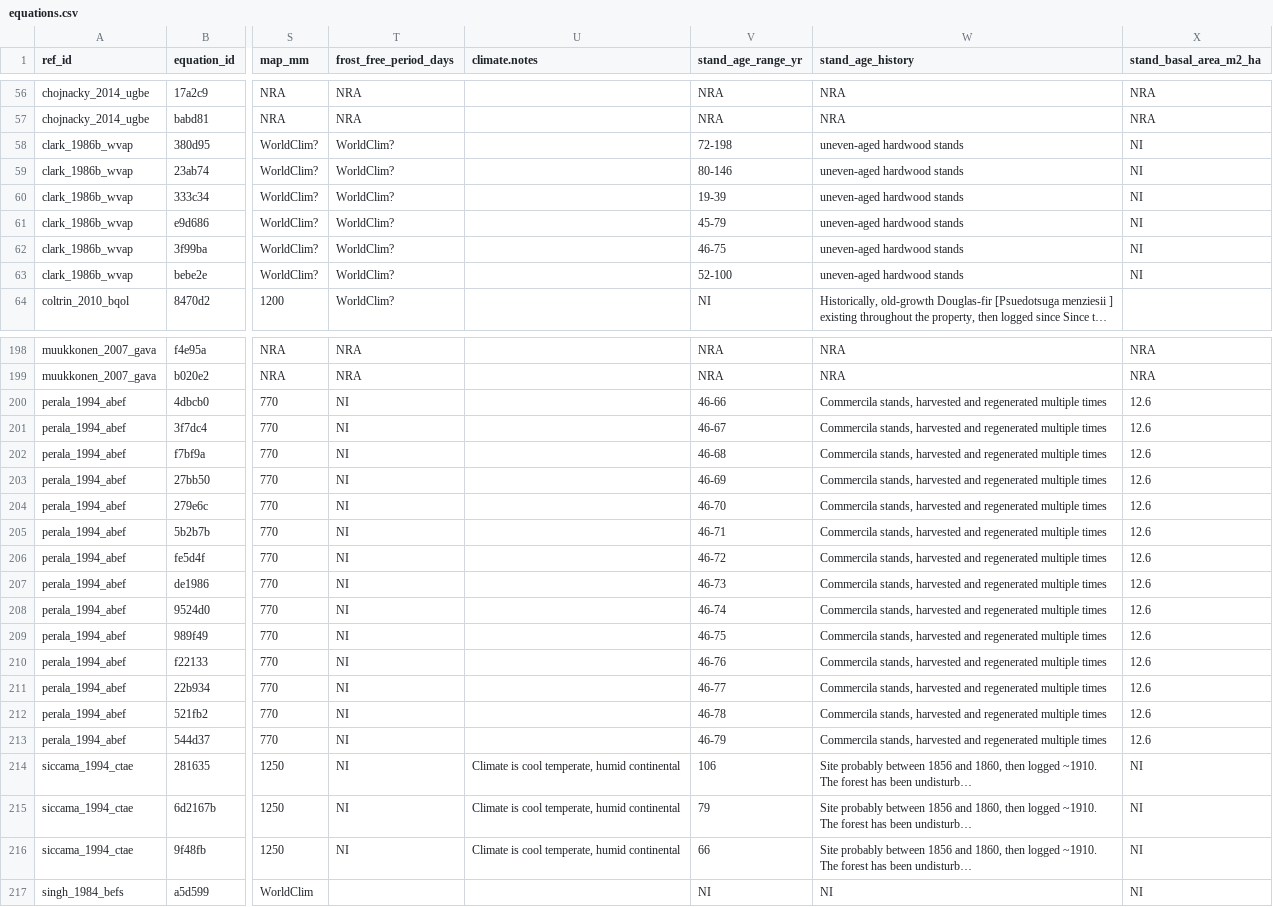
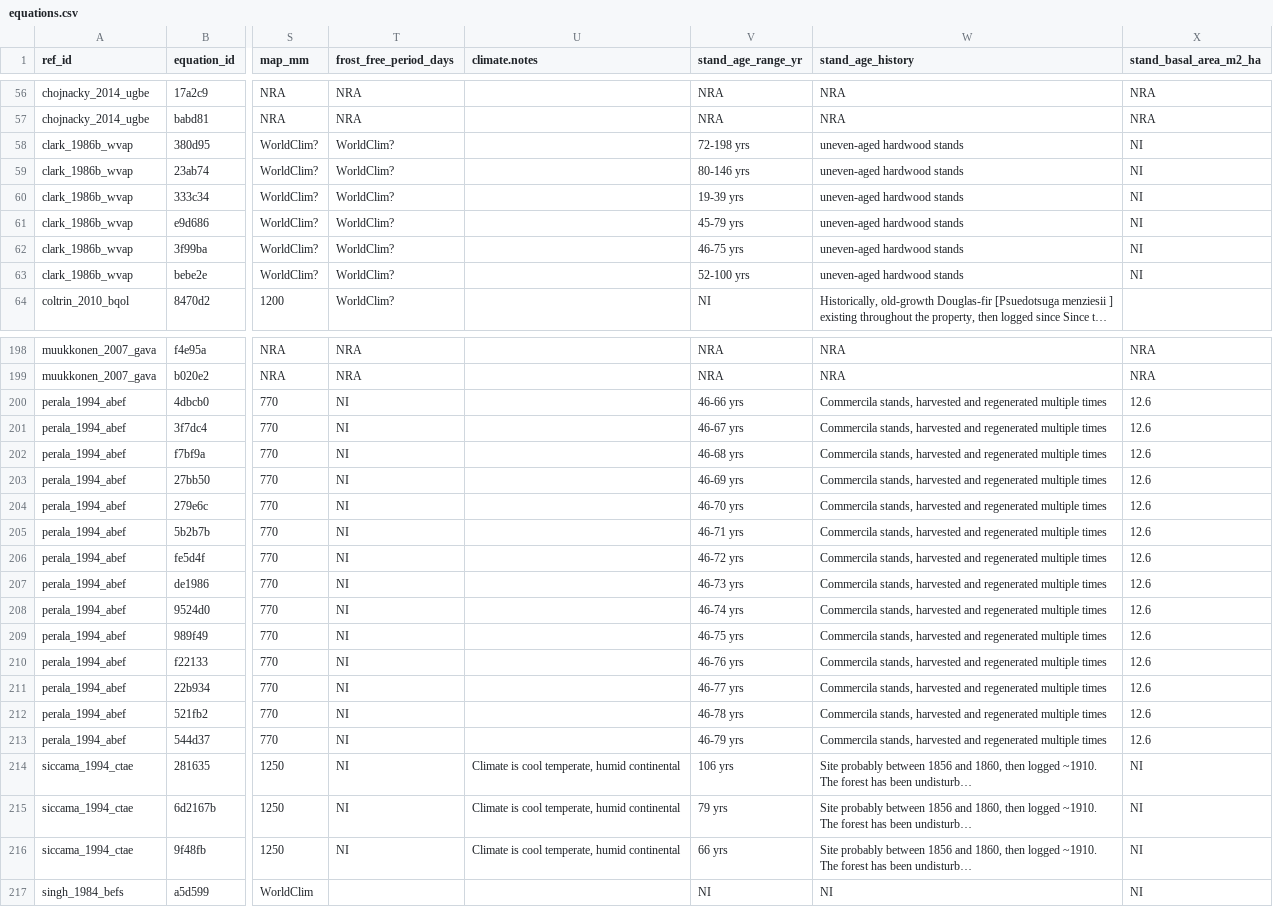
Before and after one commit to ropensci/allodb, a CSV file: data-raw/csv_database/equations.csv, drawn as a sheet; only a part is shown, gaps mark what is left out; long unchanged cells end in …; the diff covers the shown part only; the diff names each change by its address in the sheet, - before the commit and + after, or states it on an @@ line.

```diff
--- a/data-raw/csv_database/equations.csv
+++ b/data-raw/csv_database/equations.csv
-V58 (stand_age_range_yr): 72-198
+V58 (stand_age_range_yr): 72-198 yrs
-V59 (stand_age_range_yr): 80-146
+V59 (stand_age_range_yr): 80-146 yrs
-V60 (stand_age_range_yr): 19-39
+V60 (stand_age_range_yr): 19-39 yrs
-V61 (stand_age_range_yr): 45-79
+V61 (stand_age_range_yr): 45-79 yrs
-V62 (stand_age_range_yr): 46-75
+V62 (stand_age_range_yr): 46-75 yrs
-V63 (stand_age_range_yr): 52-100
+V63 (stand_age_range_yr): 52-100 yrs
-V200 (stand_age_range_yr): 46-66
+V200 (stand_age_range_yr): 46-66 yrs
-V201 (stand_age_range_yr): 46-67
+V201 (stand_age_range_yr): 46-67 yrs
-V202 (stand_age_range_yr): 46-68
+V202 (stand_age_range_yr): 46-68 yrs
-V203 (stand_age_range_yr): 46-69
+V203 (stand_age_range_yr): 46-69 yrs
-V204 (stand_age_range_yr): 46-70
+V204 (stand_age_range_yr): 46-70 yrs
-V205 (stand_age_range_yr): 46-71
+V205 (stand_age_range_yr): 46-71 yrs
-V206 (stand_age_range_yr): 46-72
+V206 (stand_age_range_yr): 46-72 yrs
-V207 (stand_age_range_yr): 46-73
+V207 (stand_age_range_yr): 46-73 yrs
-V208 (stand_age_range_yr): 46-74
+V208 (stand_age_range_yr): 46-74 yrs
-V209 (stand_age_range_yr): 46-75
+V209 (stand_age_range_yr): 46-75 yrs
-V210 (stand_age_range_yr): 46-76
+V210 (stand_age_range_yr): 46-76 yrs
-V211 (stand_age_range_yr): 46-77
+V211 (stand_age_range_yr): 46-77 yrs
-V212 (stand_age_range_yr): 46-78
+V212 (stand_age_range_yr): 46-78 yrs
-V213 (stand_age_range_yr): 46-79
+V213 (stand_age_range_yr): 46-79 yrs
-V214 (stand_age_range_yr): 106
+V214 (stand_age_range_yr): 106 yrs
-V215 (stand_age_range_yr): 79
+V215 (stand_age_range_yr): 79 yrs
-V216 (stand_age_range_yr): 66
+V216 (stand_age_range_yr): 66 yrs
```
Also changed, not shown: 91 edited cells elsewhere in this file.
